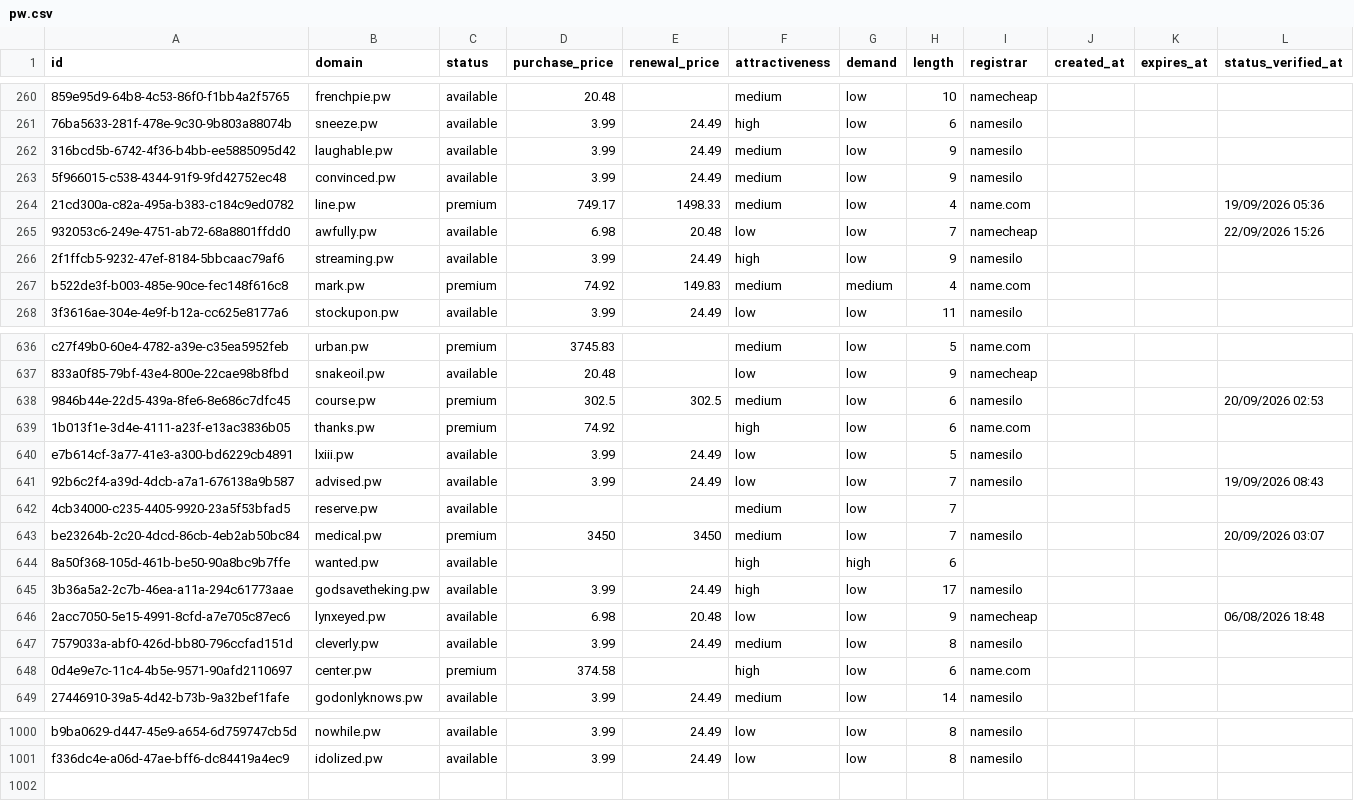
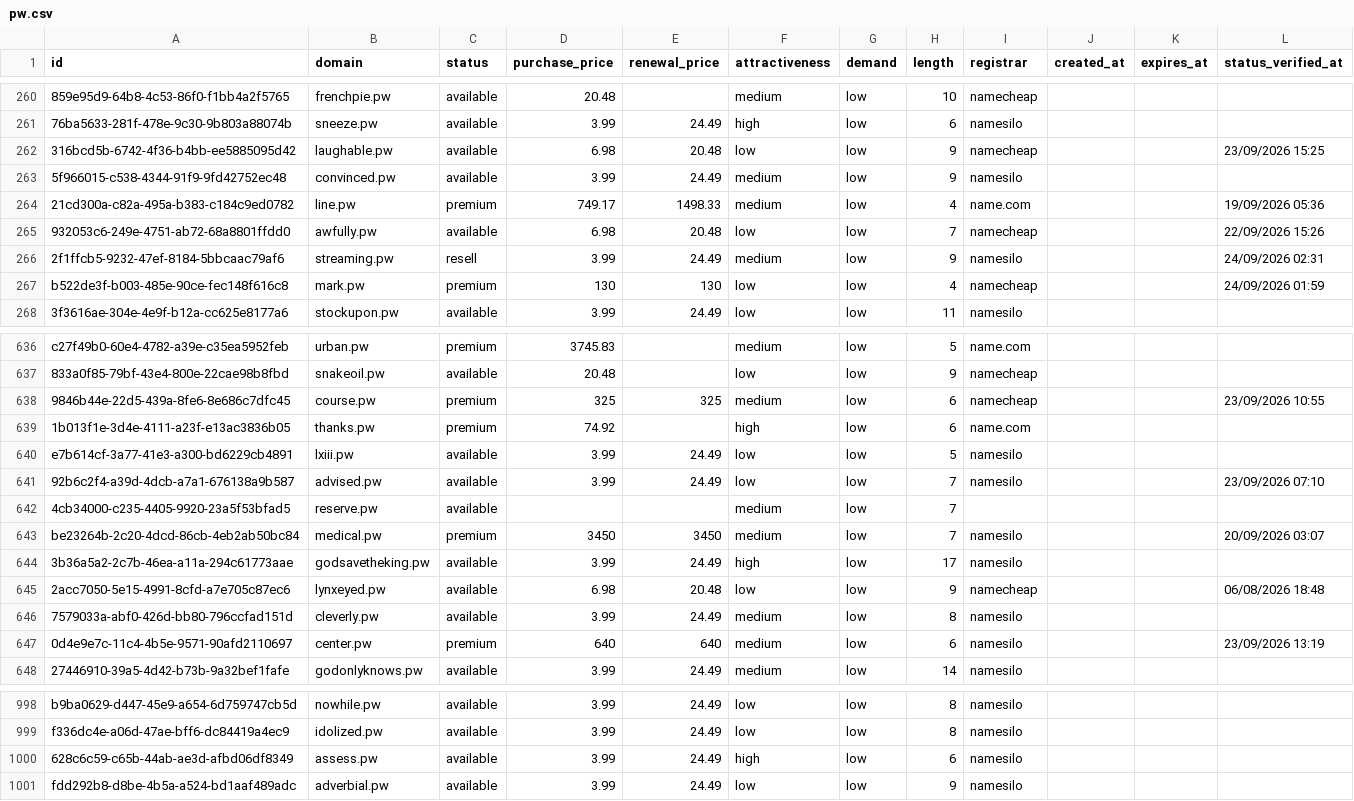
Before and after one commit to UniqueDomains/pw-oneword-domains, a CSV file: pw.csv, drawn as a sheet; only a part is shown, gaps mark what is left out; removed rows and columns are numbered as before the commit, all else as after; the diff covers the shown part only; the diff names each change by its address in the sheet, - before the commit and + after, or states it on an @@ line.

Commit message:
Domains update

```diff
--- a/pw.csv
+++ b/pw.csv
-D262 (purchase_price): 3.99
+D262 (purchase_price): 6.98
-E262 (renewal_price): 24.49
+E262 (renewal_price): 20.48
-F262 (attractiveness): medium
+F262 (attractiveness): low
-I262 (registrar): namesilo
+I262 (registrar): namecheap
-L262 (status_verified_at): (empty)
+L262 (status_verified_at): 23/09/2026 15:25
-C266 (status): available
+C266 (status): resell
-F266 (attractiveness): high
+F266 (attractiveness): medium
-L266 (status_verified_at): (empty)
+L266 (status_verified_at): 24/09/2026 02:31
-D267 (purchase_price): 74.92
+D267 (purchase_price): 130
-E267 (renewal_price): 149.83
+E267 (renewal_price): 130
-F267 (attractiveness): medium
+F267 (attractiveness): low
-G267 (demand): medium
+G267 (demand): low
-I267 (registrar): name.com
+I267 (registrar): namecheap
-L267 (status_verified_at): (empty)
+L267 (status_verified_at): 24/09/2026 01:59
-D638 (purchase_price): 302.5
+D638 (purchase_price): 325
-E638 (renewal_price): 302.5
+E638 (renewal_price): 325
-I638 (registrar): namesilo
+I638 (registrar): namecheap
-L638 (status_verified_at): 20/09/2026 02:53
+L638 (status_verified_at): 23/09/2026 10:55
-L641 (status_verified_at): 19/09/2026 08:43
+L641 (status_verified_at): 23/09/2026 07:10
-row 644: 8a50f368-105d-461b-be50-90a8bc9b7ffe | wanted.pw | available |  |  | high | high | 6
-D647 (purchase_price): 374.58
+D647 (purchase_price): 640
-E647 (renewal_price): (empty)
+E647 (renewal_price): 640
-F647 (attractiveness): high
+F647 (attractiveness): medium
-I647 (registrar): name.com
+I647 (registrar): namesilo
-L647 (status_verified_at): (empty)
+L647 (status_verified_at): 23/09/2026 13:19
+row 1000: 628c6c59-c65b-44ab-ae3d-afbd06df8349 | assess.pw | available | 3.99 | 24.49 | high | low | 6 | namesilo
+row 1001: fdd292b8-d8be-4b5a-a524-bd1aaf489adc | adverbial.pw | available | 3.99 | 24.49 | low | low | 9 | namesilo
```
Also changed, not shown: 1 removed row and 99 edited cells elsewhere in this file, 4 other files.
